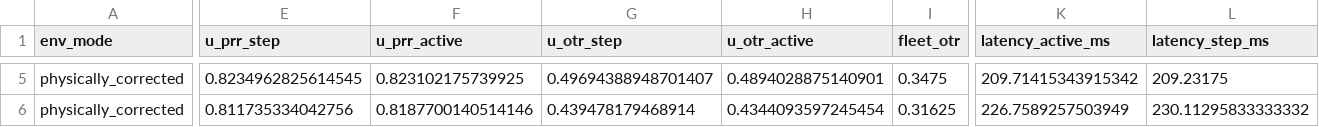
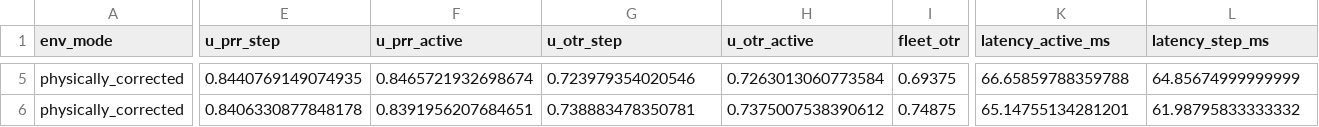
Before and after one commit to jsrjsh/vehicular-simulation-MAROPE-recreation, a CSV file: results/physically_corrected/n8/alloffload_seed_0_ep_5_hash_none.csv, drawn as a sheet; only a part is shown, gaps mark what is left out; the diff covers the shown part only; the diff names each change by its address in the sheet, - before the commit and + after, or states it on an @@ line.

```diff
--- a/results/physically_corrected/n8/alloffload_seed_0_ep_5_hash_none.csv
+++ b/results/physically_corrected/n8/alloffload_seed_0_ep_5_hash_none.csv
-E5 (u_prr_step): 0.8234962825614545
+E5 (u_prr_step): 0.8440769149074935
-F5 (u_prr_active): 0.823102175739925
+F5 (u_prr_active): 0.8465721932698674
-G5 (u_otr_step): 0.49694388948701407
+G5 (u_otr_step): 0.723979354020546
-H5 (u_otr_active): 0.4894028875140901
+H5 (u_otr_active): 0.7263013060773584
-I5 (fleet_otr): 0.3475
+I5 (fleet_otr): 0.69375
-K5 (latency_active_ms): 209.71415343915342
+K5 (latency_active_ms): 66.65859788359788
-L5 (latency_step_ms): 209.23175
+L5 (latency_step_ms): 64.85674999999999
-E6 (u_prr_step): 0.811735334042756
+E6 (u_prr_step): 0.8406330877848178
-F6 (u_prr_active): 0.8187700140514146
+F6 (u_prr_active): 0.8391956207684651
-G6 (u_otr_step): 0.439478179468914
+G6 (u_otr_step): 0.738883478350781
-H6 (u_otr_active): 0.4344093597245454
+H6 (u_otr_active): 0.7375007538390612
-I6 (fleet_otr): 0.31625
+I6 (fleet_otr): 0.74875
-K6 (latency_active_ms): 226.7589257503949
+K6 (latency_active_ms): 65.14755134281201
-L6 (latency_step_ms): 230.11295833333332
+L6 (latency_step_ms): 61.98795833333332
```
Also changed, not shown: 31 edited cells elsewhere in this file, results/physically_corrected/n32/alloffload_seed_0_ep_5_hash_none.csv, results/physically_corrected/n32/alloffload_seed_1_ep_5_hash_none.csv, 34 other files.
